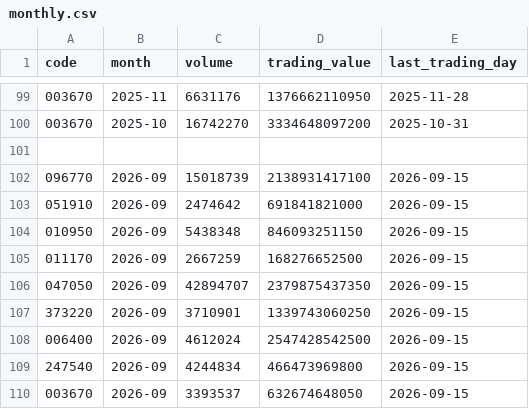
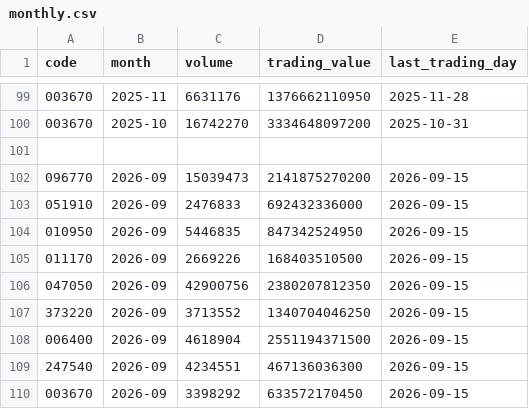
Before and after one commit to Jayk-resonance/sk-innovation-stock-kpi, a CSV file: data/reference/monthly.csv, drawn as a sheet; only a part is shown, gaps mark what is left out.

```diff
--- a/data/reference/monthly.csv
+++ b/data/reference/monthly.csv
@@ -101,10 +101,10 @@ code,month,volume,trading_value,last_trading_day
 
-096770,2026-09,15018739,2138931417100,2026-09-15
-051910,2026-09,2474642,691841821000,2026-09-15
-010950,2026-09,5438348,846093251150,2026-09-15
-011170,2026-09,2667259,168276652500,2026-09-15
-047050,2026-09,42894707,2379875437350,2026-09-15
-373220,2026-09,3710901,1339743060250,2026-09-15
-006400,2026-09,4612024,2547428542500,2026-09-15
-247540,2026-09,4244834,466473969800,2026-09-15
-003670,2026-09,3393537,632674648050,2026-09-15
+096770,2026-09,15039473,2141875270200,2026-09-15
+051910,2026-09,2476833,692432336000,2026-09-15
+010950,2026-09,5446835,847342524950,2026-09-15
+011170,2026-09,2669226,168403510500,2026-09-15
+047050,2026-09,42900756,2380207812350,2026-09-15
+373220,2026-09,3713552,1340704046250,2026-09-15
+006400,2026-09,4618904,2551194371500,2026-09-15
+247540,2026-09,4234551,467136036300,2026-09-15
+003670,2026-09,3398292,633572170450,2026-09-15
```
Also changed, not shown: data/normalized/prices.csv, 7 other files.
